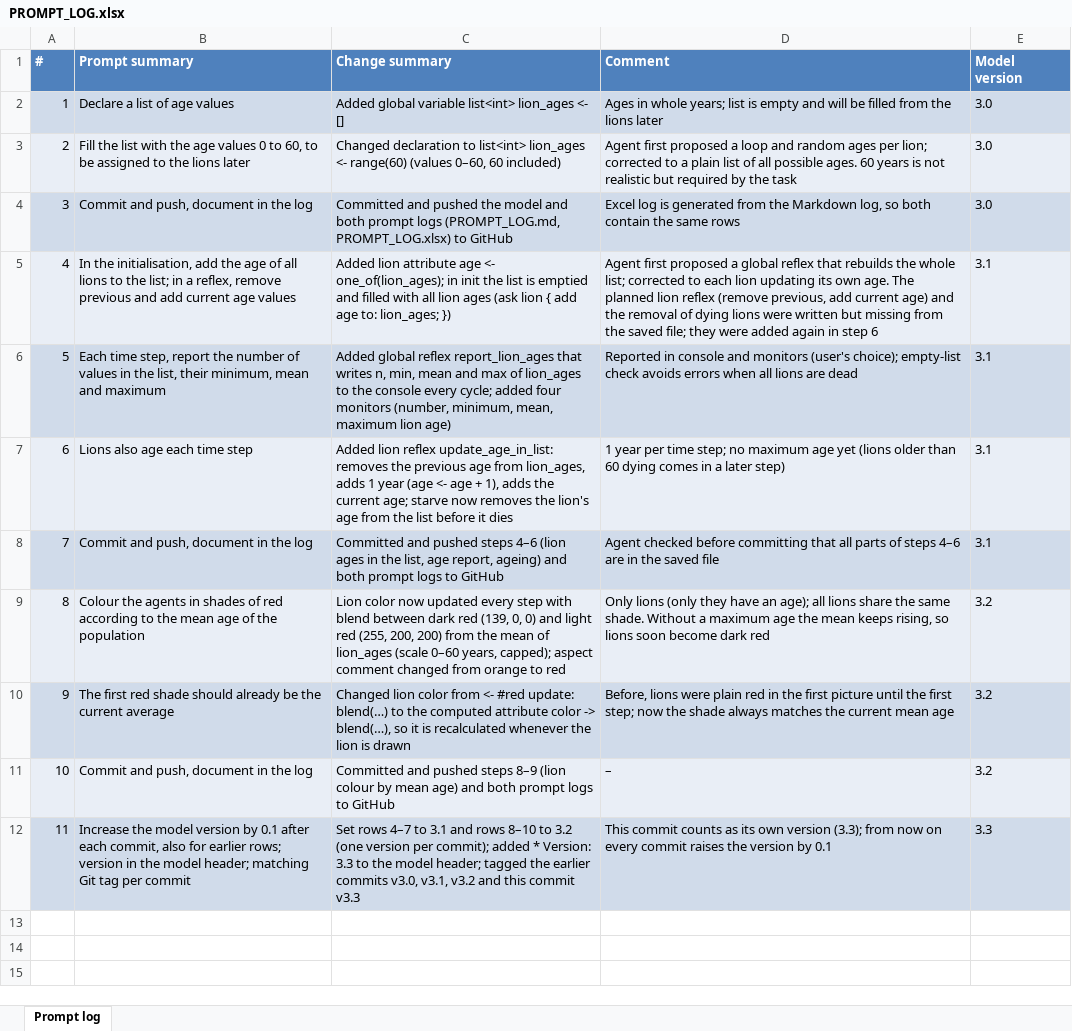
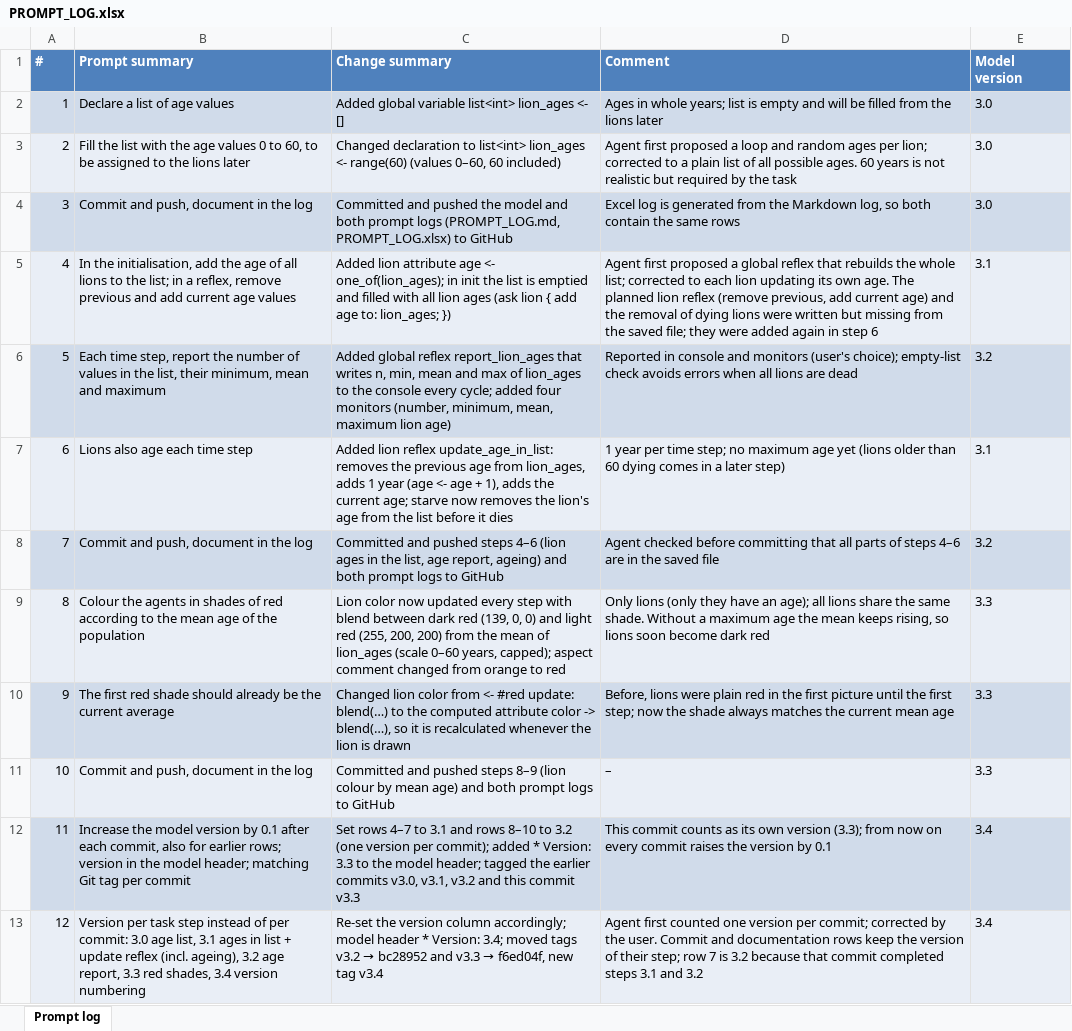
Before and after one commit to annapilar/Spatial-simulation, an Excel workbook: Task3/PROMPT_LOG.xlsx, sheet Prompt log, drawn as a sheet; values as stored, in another font and other column widths than the file's, no borders; the diff names each change by its address in the sheet, - before the commit and + after, or states it on an @@ line.

```diff
--- a/Task3/PROMPT_LOG.xlsx (sheet Prompt log)
+++ b/Task3/PROMPT_LOG.xlsx (sheet Prompt log)
-E6 (Model version): 3.1
+E6 (Model version): 3.2
-E8 (Model version): 3.1
+E8 (Model version): 3.2
-E9:E11 (Model version): 3.2
+E9:E11 (Model version): 3.3
-E12 (Model version): 3.3
+E12 (Model version): 3.4
+row 13: 12 | Version per task step instead of per commit: 3.0 age list, 3.1 ages in list + update reflex (incl. ageing), 3.2 age report, 3.3 red shades, 3.4 version numbering | Re-set the version column accordingly; model header * Version: 3.4; moved tags v3.2 → bc28952 and v3.3 → f6ed04f, new tag v3.4 | Agent first counted one version per commit; corrected by the user. Commit and documentation rows keep the version of their step; row 7 is 3.2 because that commit completed steps 3.1 and 3.2 | 3.4
```
Also changed, not shown: 2 other files.
